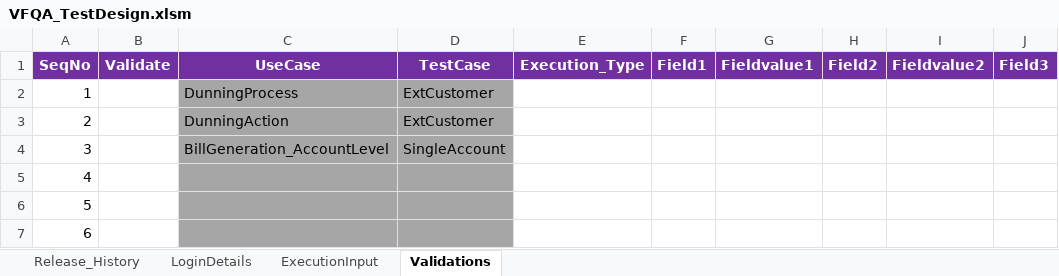
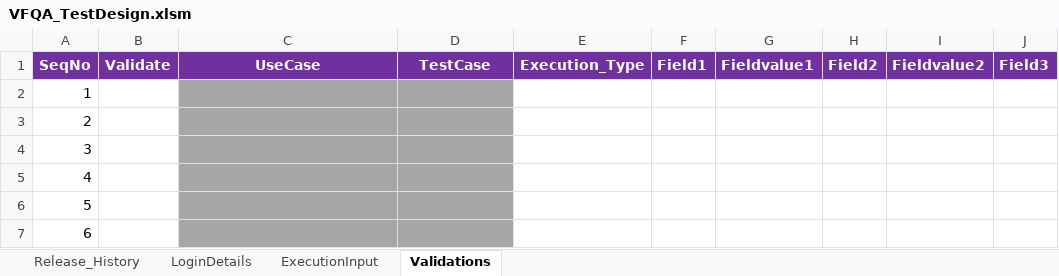
Before and after one commit to imran0404y/VFQA, an Excel workbook: Directory/VFQA_TestDesign.xlsm, sheet Validations, drawn as a sheet; only a part is shown; values as stored, in another font and other column widths than the file's, no borders; the diff names each change by its address in the sheet, - before the commit and + after, or states it on an @@ line.

```diff
--- a/Directory/VFQA_TestDesign.xlsm (sheet Validations)
+++ b/Directory/VFQA_TestDesign.xlsm (sheet Validations)
-C2: DunningProcess
+C2: (empty)
-D2:D3: ExtCustomer
+D2:D3: (empty)
-C3: DunningAction
+C3: (empty)
-C4: BillGeneration_AccountLevel
+C4: (empty)
-D4: SingleAccount
+D4: (empty)
```
Also changed, not shown: sheet ExecutionInput, Framework/Database/TestDataDB.xlsx, Framework/Storage/CommonDirectory.xlsx, 18 other files.
